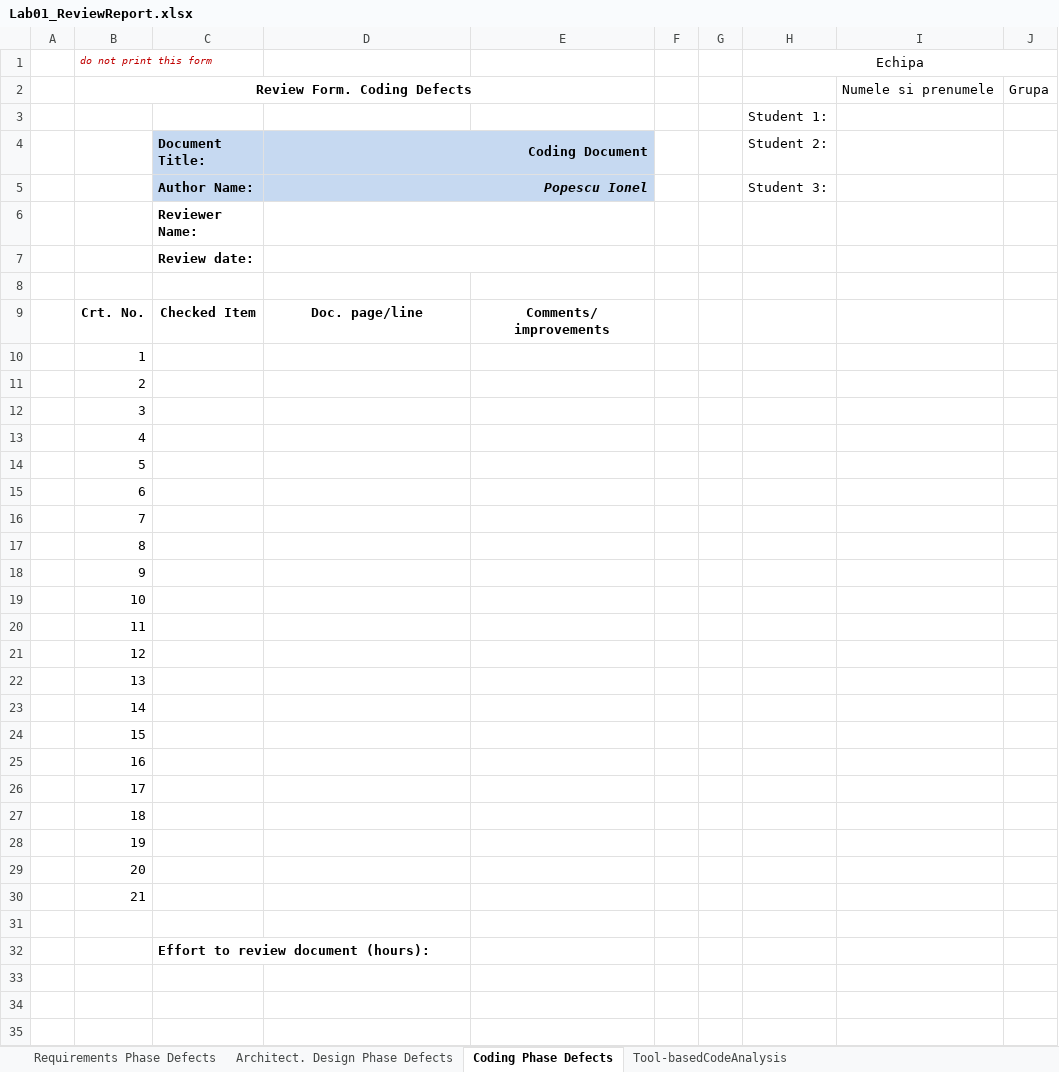
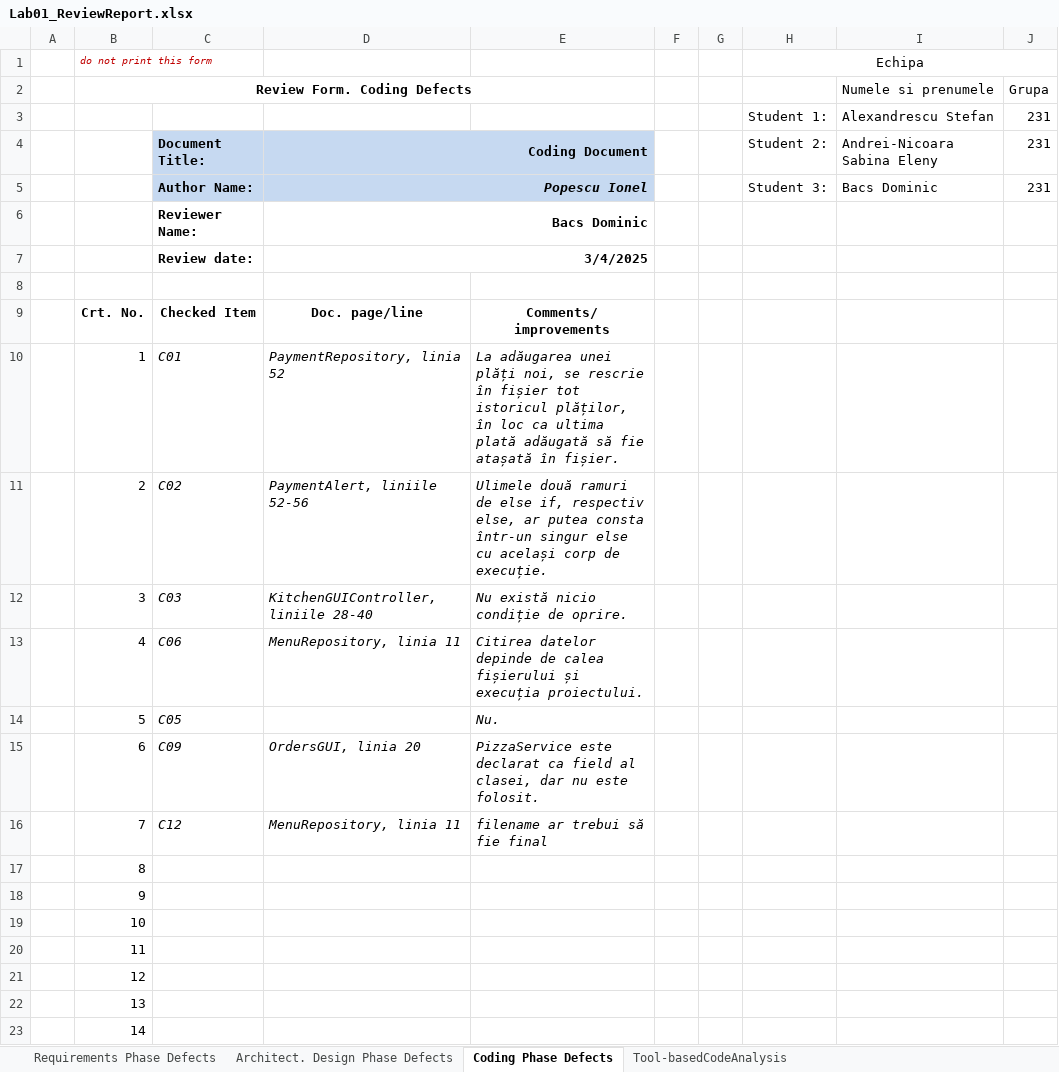
Before and after one commit to Domynis/VVSS-Lab, an Excel workbook: Lab01/CheckLists/Lab01_ReviewReport.xlsx, sheet Coding Phase Defects, drawn as a sheet; only a part is shown; the shorter side is filled out with more unchanged rows; values as stored, in another font and other column widths than the file's, no borders; removed rows and columns are numbered as before the commit, all else as after; the diff names each change by its address in the sheet, - before the commit and + after, or states it on an @@ line.

Commit message:
Requirements, Architectures, Coding ReviewReport TODO: - Sonar ReviewReport Sheet - Implement Requirements, Architectures and Coding changes (Mihai)

```diff
--- a/Lab01/CheckLists/Lab01_ReviewReport.xlsx (sheet Coding Phase Defects)
+++ b/Lab01/CheckLists/Lab01_ReviewReport.xlsx (sheet Coding Phase Defects)
-row 3:  |  |  |  |  |  |  | Student 1:
+row 3:  |  |  |  |  |  |  | Student 1: | Alexandrescu Stefan | 231
-I4 (Numele si prenumele): (empty)
+I4 (Numele si prenumele): Andrei-Nicoara Sabina Eleny
-J4:J5 (Grupa): (empty)
+J4:J5 (Grupa): 231
-I5 (Numele si prenumele): (empty)
+I5 (Numele si prenumele): Bacs Dominic
-D6: (empty)
+D6: Bacs Dominic
-D7: (empty)
+D7: 3/4/2025
-C10: (empty)
+C10: C01
-D10: (empty)
+D10: PaymentRepository, linia 52
-E10: (empty)
+E10: La adăugarea unei plăți noi, se rescrie în fișier tot istoricul plăților, în loc ca ultima plată adăugată să fie atașată în fișier.
-C11: (empty)
+C11: C02
-D11: (empty)
+D11: PaymentAlert, liniile 52-56
-E11: (empty)
+E11: Ulimele două ramuri de else if, respectiv else, ar putea consta într-un singur else cu același corp de execuție.
-C12: (empty)
+C12: C03
-D12: (empty)
+D12: KitchenGUIController, liniile 28-40
-E12: (empty)
+E12: Nu există nicio condiție de oprire.
-C13: (empty)
+C13: C06
-D13: (empty)
+D13: MenuRepository, linia 11
-E13: (empty)
+E13: Citirea datelor depinde de calea fișierului și execuția proiectului.
-C14: (empty)
+C14: C05
-E14: (empty)
+E14: Nu.
-C15: (empty)
+C15: C09
-D15: (empty)
+D15: OrdersGUI, linia 20
-E15: (empty)
+E15: PizzaService este declarat ca field al clasei, dar nu este folosit.
-C16: (empty)
+C16: C12
-D16: (empty)
+D16: MenuRepository, linia 11
-E16: (empty)
+E16: filename ar trebui să fie final
```
Also changed, not shown: sheet Requirements Phase Defects, sheet Architect. Design Phase Defects, charts or pictures.
